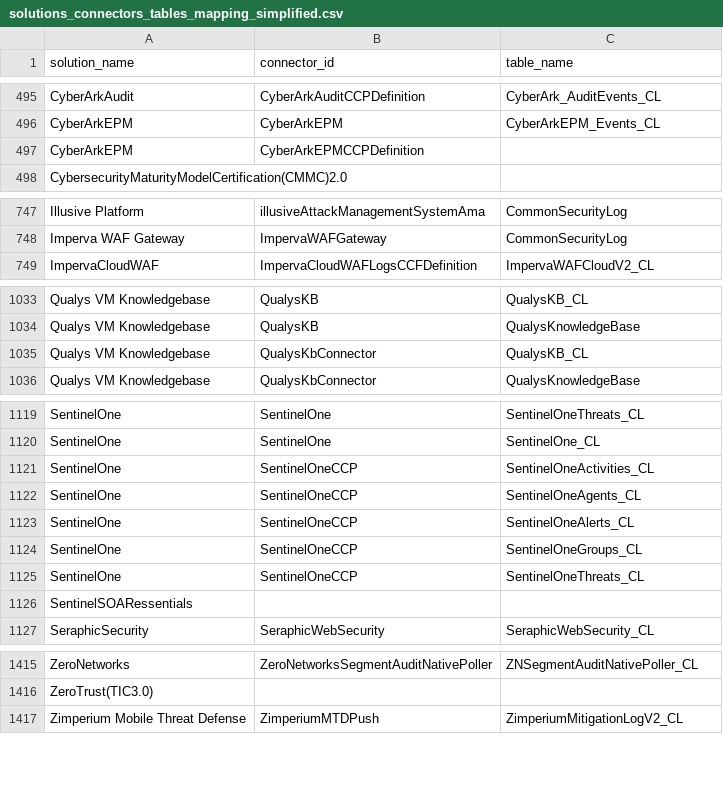
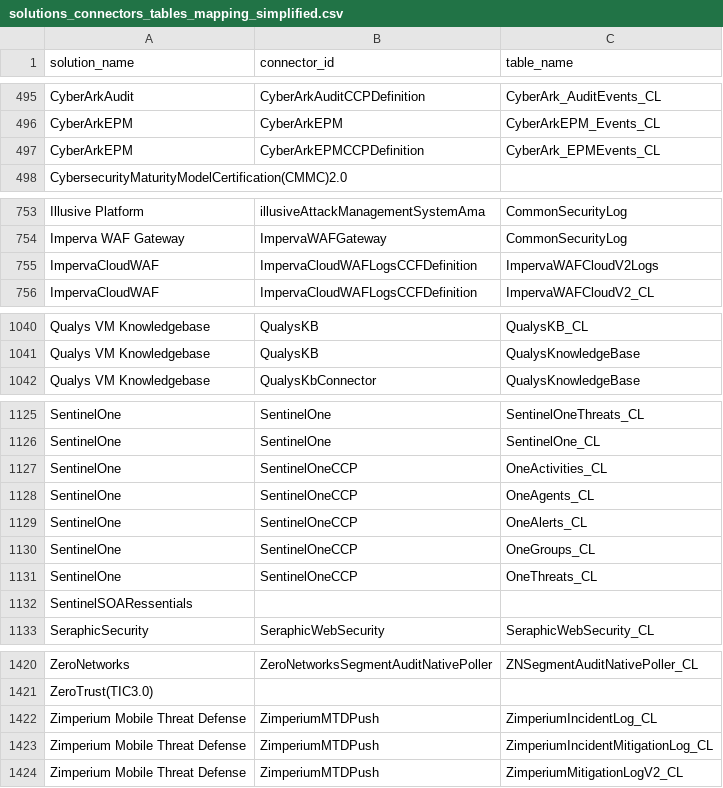
Before and after one commit to oshezaf/sentinelninja, a CSV file: Tools/Solutions Analyzer/solutions_connectors_tables_mapping_simplified.csv, drawn as a sheet; only a part is shown, gaps mark what is left out; the diff covers the shown part only.

```diff
--- a/Tools/Solutions Analyzer/solutions_connectors_tables_mapping_simplified.csv
+++ b/Tools/Solutions Analyzer/solutions_connectors_tables_mapping_simplified.csv
@@ -496,3 +496,3 @@
 "CyberArkEPM","CyberArkEPM","CyberArkEPM_Events_CL"
-"CyberArkEPM","CyberArkEPMCCPDefinition",""
+"CyberArkEPM","CyberArkEPMCCPDefinition","CyberArk_EPMEvents_CL"
 "CybersecurityMaturityModelCertification(CMMC)2.0","",""
@@ -748,2 +754,3 @@
 "Imperva WAF Gateway","ImpervaWAFGateway","CommonSecurityLog"
+"ImpervaCloudWAF","ImpervaCloudWAFLogsCCFDefinition","ImpervaWAFCloudV2Logs"
 "ImpervaCloudWAF","ImpervaCloudWAFLogsCCFDefinition","ImpervaWAFCloudV2_CL"
@@ -1034,3 +1041,2 @@
 "Qualys VM Knowledgebase","QualysKB","QualysKnowledgeBase"
-"Qualys VM Knowledgebase","QualysKbConnector","QualysKB_CL"
 "Qualys VM Knowledgebase","QualysKbConnector","QualysKnowledgeBase"
@@ -1120,7 +1126,7 @@
 "SentinelOne","SentinelOne","SentinelOne_CL"
-"SentinelOne","SentinelOneCCP","SentinelOneActivities_CL"
-"SentinelOne","SentinelOneCCP","SentinelOneAgents_CL"
-"SentinelOne","SentinelOneCCP","SentinelOneAlerts_CL"
-"SentinelOne","SentinelOneCCP","SentinelOneGroups_CL"
-"SentinelOne","SentinelOneCCP","SentinelOneThreats_CL"
+"SentinelOne","SentinelOneCCP","OneActivities_CL"
+"SentinelOne","SentinelOneCCP","OneAgents_CL"
+"SentinelOne","SentinelOneCCP","OneAlerts_CL"
+"SentinelOne","SentinelOneCCP","OneGroups_CL"
+"SentinelOne","SentinelOneCCP","OneThreats_CL"
 "SentinelSOARessentials","",""
@@ -1416,2 +1421,4 @@
 "ZeroTrust(TIC3.0)","",""
+"Zimperium Mobile Threat Defense","ZimperiumMTDPush","ZimperiumIncidentLog_CL"
+"Zimperium Mobile Threat Defense","ZimperiumMTDPush","ZimperiumIncidentMitigationLog_CL"
 "Zimperium Mobile Threat Defense","ZimperiumMTDPush","ZimperiumMitigationLogV2_CL"
```
Also changed, not shown: 10 added rows, 4 removed rows and 3 edited cells elsewhere in this file, Tools/Solutions Analyzer/solutions.csv, Tools/Solutions Analyzer/tables.csv, 2 other files.
